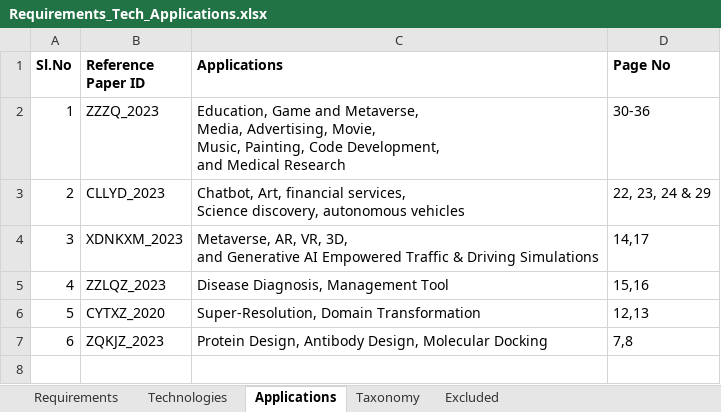
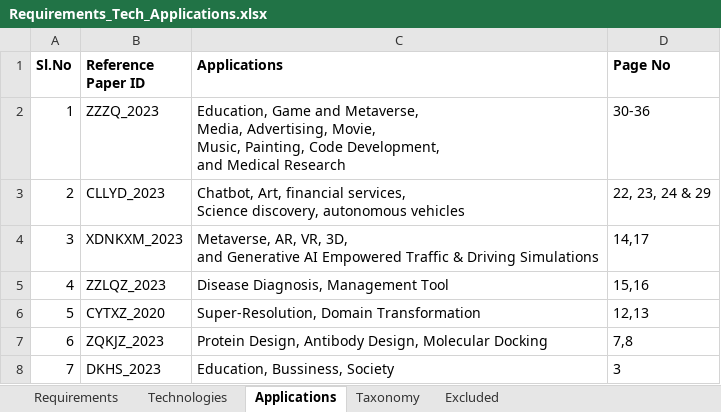
Before and after one commit to PratapKumarChowdary/GenerativeAI_ResearchPaper, an Excel workbook: Requirements_Tech_Applications.xlsx, sheet Applications, drawn as a sheet; values as stored, in another font and other column widths than the file's, no borders; the diff names each change by its address in the sheet, - before the commit and + after, or states it on an @@ line.

```diff
--- a/Requirements_Tech_Applications.xlsx (sheet Applications)
+++ b/Requirements_Tech_Applications.xlsx (sheet Applications)
+row 8: 7 | DKHS_2023 | Education, Bussiness, Society | 3
```
Also changed, not shown: sheet Taxonomy, sheet Excluded, 12 other files.
